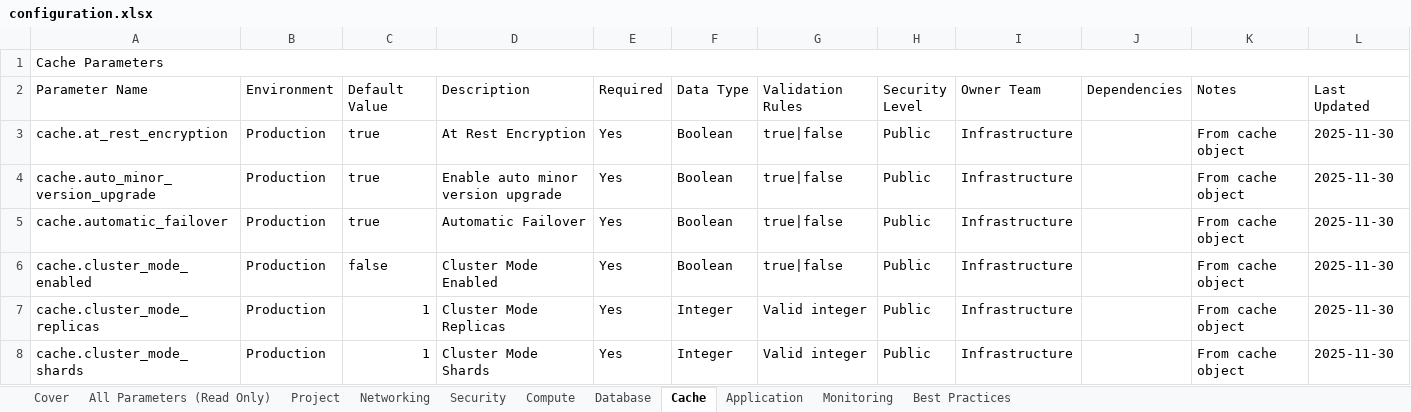
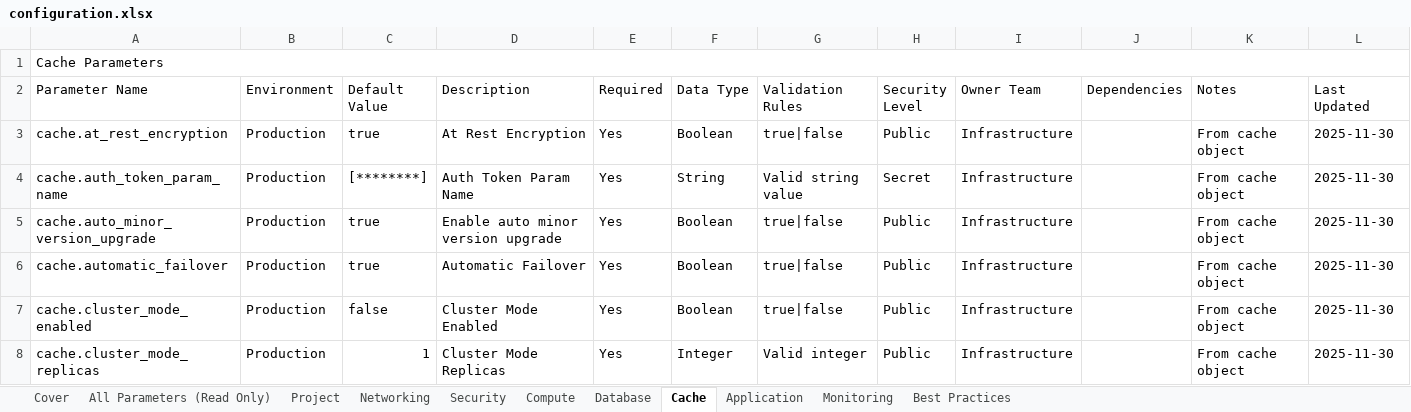
Before and after one commit to eoframework/solutions, an Excel workbook: solution-template/sample-provider/sample-category/sample-solution/delivery/configuration.xlsx, sheet Cache, drawn as a sheet; only a part is shown; the shorter side is filled out with more unchanged rows; values as stored, in another font and other column widths than the file's, no cell formats; the diff names each change by its address in the sheet, - before the commit and + after, or states it on an @@ line.

Commit message:
Add secure secrets management with Secrets Manager and SSM Parameter Store
- Create setup/secrets module for pre-provisioning secrets before infrastructure deployment
- Update database module to fetch passwords from AWS Secrets Manager via data source
- Update cache module to fetch auth tokens from SSM Parameter Store via data source
- Add secret reference parameters to configuration (password_secret_name, auth_token_param_name)
- Configuration stores logical names, not ARNs or actual credentials
- Naming convention: ${name_prefix}-${suffix} for Secrets Manager, /${name_prefix}/${path} for SSM

```diff
--- a/solution-template/sample-provider/sample-category/sample-solution/delivery/configuration.xlsx (sheet Cache)
+++ b/solution-template/sample-provider/sample-category/sample-solution/delivery/configuration.xlsx (sheet Cache)
+row 4: cache.auth_token_param_name | Production | [********] | Auth Token Param Name | Yes | String | Valid string value | Secret | Infrastructure |  | From cache object | 2025-11-30
```
Also changed, not shown: sheet All Parameters (Read Only), sheet Database, sheet Project, sheet Application, sheet Monitoring, sheet Best Practices, cell formats, 13 other files.
